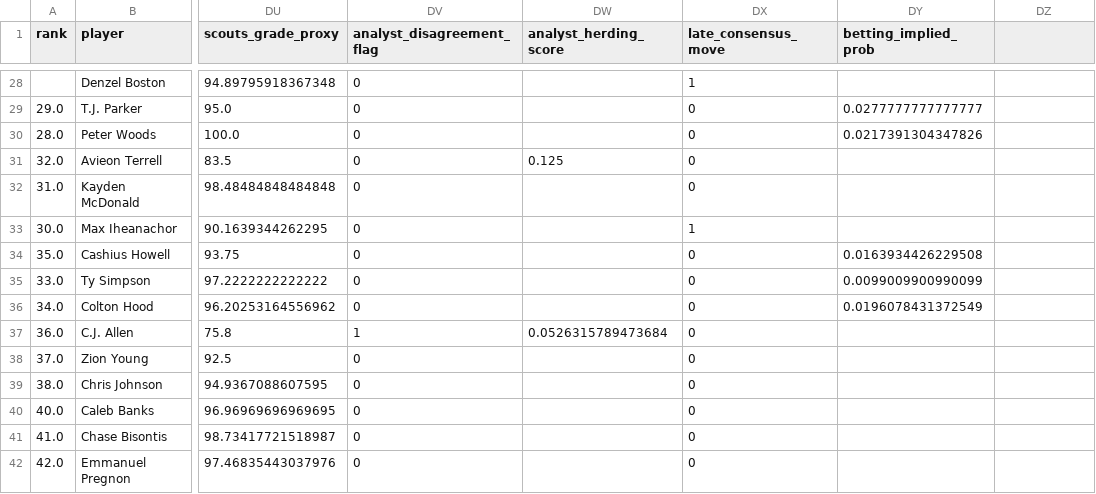
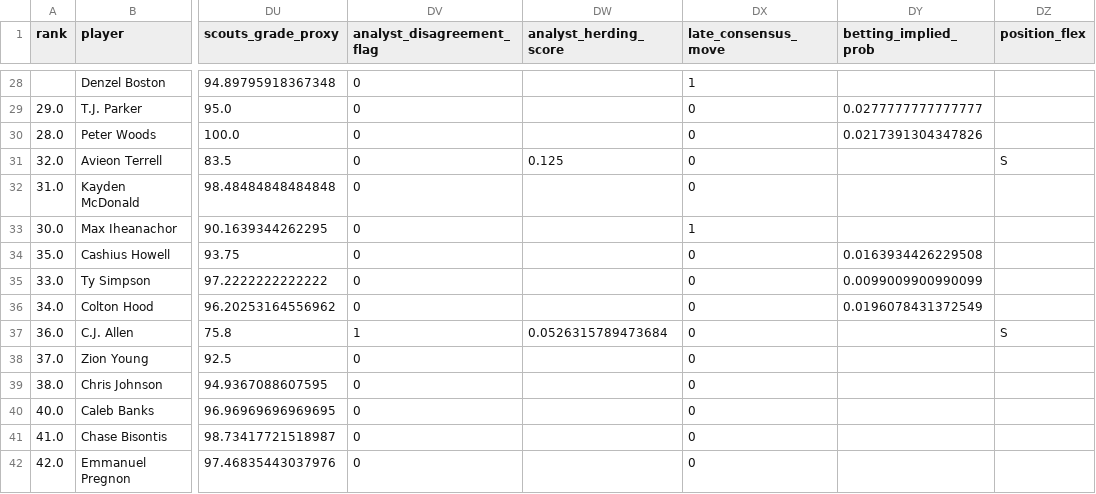
Before and after one commit to ColinSica/nfl-draft-2026, a CSV file: data/processed/prospects_2026_enriched.csv, drawn as a sheet; only a part is shown, gaps mark what is left out; the diff covers the shown part only; the diff names each change by its address in the sheet, - before the commit and + after, or states it on an @@ line.

```diff
--- a/data/processed/prospects_2026_enriched.csv
+++ b/data/processed/prospects_2026_enriched.csv
-DZ1: (empty)
+DZ1: position_flex
-DZ31 (position_flex): (empty)
+DZ31 (position_flex): S
-DZ37 (position_flex): (empty)
+DZ37 (position_flex): S
```
Also changed, not shown: 8 edited cells elsewhere in this file, data/processed/monte_carlo_2026_independent.csv, data/processed/predictions_2026_independent.csv, 3 other files.
